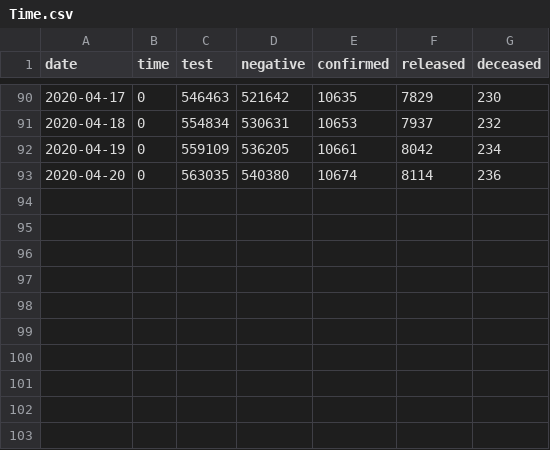
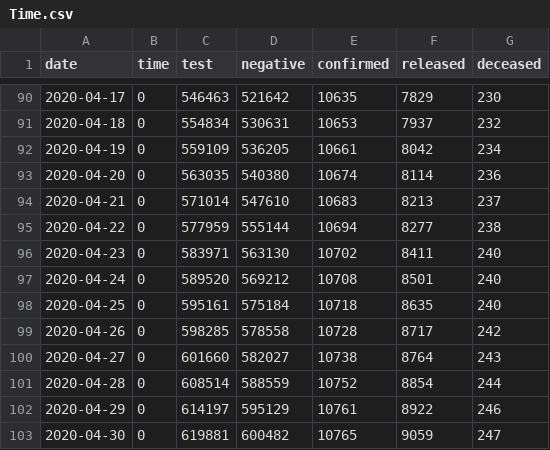
Before and after one commit to danaing/Data-Science-for-COVID-19, a CSV file: dataset/Time.csv, drawn as a sheet; only a part is shown, gaps mark what is left out.

```diff
--- a/dataset/Time.csv
+++ b/dataset/Time.csv
@@ -93 +93,11 @@ date,time,test,negative,confirmed,released,deceased
 2020-04-20,0,563035,540380,10674,8114,236
+2020-04-21,0,571014,547610,10683,8213,237
+2020-04-22,0,577959,555144,10694,8277,238
+2020-04-23,0,583971,563130,10702,8411,240
+2020-04-24,0,589520,569212,10708,8501,240
+2020-04-25,0,595161,575184,10718,8635,240
+2020-04-26,0,598285,578558,10728,8717,242
+2020-04-27,0,601660,582027,10738,8764,243
+2020-04-28,0,608514,588559,10752,8854,244
+2020-04-29,0,614197,595129,10761,8922,246
+2020-04-30,0,619881,600482,10765,9059,247
```
Also changed, not shown: dataset/Case.csv, dataset/SearchTrend.csv, 6 other files.
